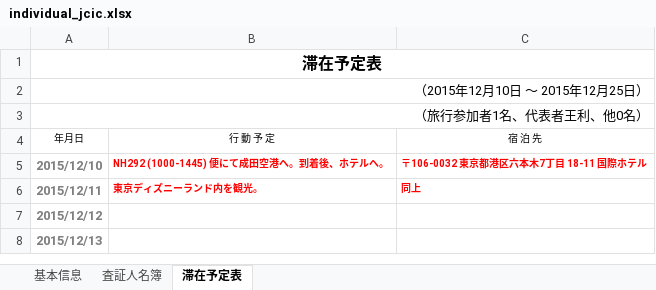
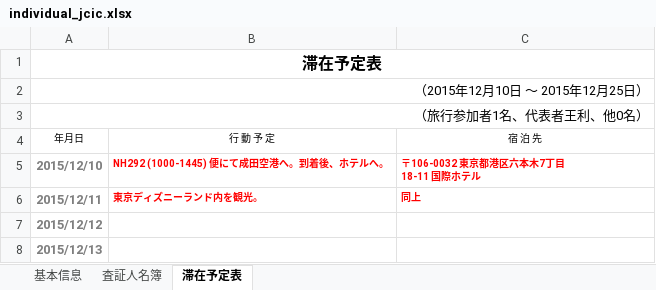
Before and after one commit to leetenki/jcic, an Excel workbook: public/individual_jcic.xlsx, sheet 滞在予定表, drawn as a sheet; only a part is shown; values as stored, in another font and other column widths than the file's, no borders; charts and pictures not drawn; ↵ is a line break in a cell; the diff names each change by its address in the sheet, - before the commit and + after, or states it on an @@ line.

```diff
--- a/public/individual_jcic.xlsx (sheet 滞在予定表)
+++ b/public/individual_jcic.xlsx (sheet 滞在予定表)
-B5 (行 動 予 定): NH292 (1000-1445) 便にて成⽥空港へ。到着後、ホテルへ。
+B5 (行 動 予 定): NH292 (1000-1445) 便にて成田空港へ。到着後、ホテルへ。
-C5 (宿 泊 先): 〒106-0032 東京都港区六本木7丁目 18-11 国際ホテル
+C5 (宿 泊 先): 〒106-0032 東京都港区六本木7丁目 ↵ 18-11 国際ホテル
```
Also changed, not shown: public/group_jcic.xlsx, public/group_jki.xlsx, 1 other file.
